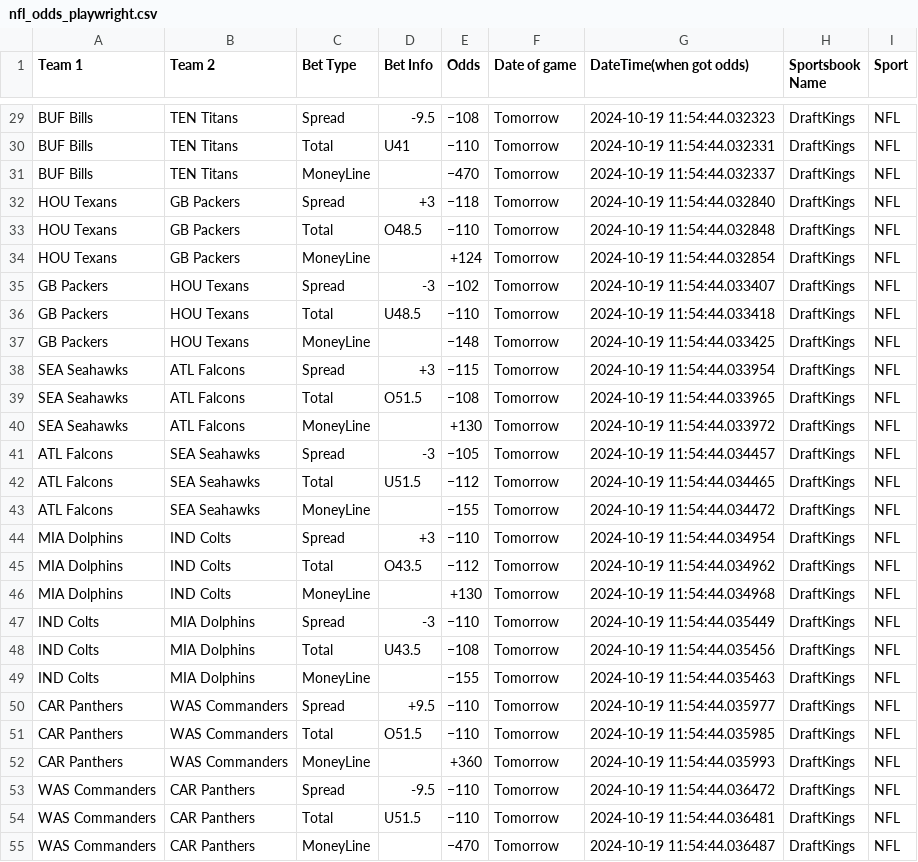
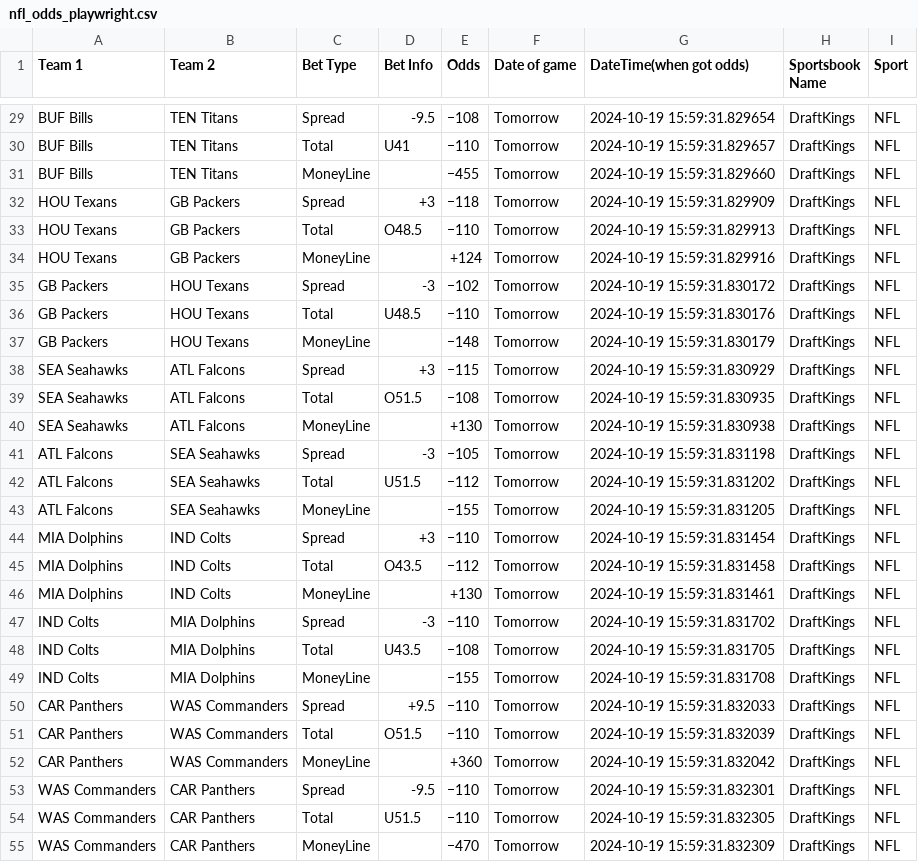
Before and after one commit to skarnani1/Senior-Design, a CSV file: nfl_odds_playwright.csv, drawn as a sheet; only a part is shown, gaps mark what is left out; the diff covers the shown part only; the diff names each change by its address in the sheet, - before the commit and + after, or states it on an @@ line.

```diff
--- a/nfl_odds_playwright.csv
+++ b/nfl_odds_playwright.csv
-G29 (DateTime(when got odds)): 2024-10-19 11:54:44.032323
+G29 (DateTime(when got odds)): 2024-10-19 15:59:31.829654
-G30 (DateTime(when got odds)): 2024-10-19 11:54:44.032331
+G30 (DateTime(when got odds)): 2024-10-19 15:59:31.829657
-E31 (Odds): −470
+E31 (Odds): −455
-G31 (DateTime(when got odds)): 2024-10-19 11:54:44.032337
+G31 (DateTime(when got odds)): 2024-10-19 15:59:31.829660
-G32 (DateTime(when got odds)): 2024-10-19 11:54:44.032840
+G32 (DateTime(when got odds)): 2024-10-19 15:59:31.829909
-G33 (DateTime(when got odds)): 2024-10-19 11:54:44.032848
+G33 (DateTime(when got odds)): 2024-10-19 15:59:31.829913
-G34 (DateTime(when got odds)): 2024-10-19 11:54:44.032854
+G34 (DateTime(when got odds)): 2024-10-19 15:59:31.829916
-G35 (DateTime(when got odds)): 2024-10-19 11:54:44.033407
+G35 (DateTime(when got odds)): 2024-10-19 15:59:31.830172
-G36 (DateTime(when got odds)): 2024-10-19 11:54:44.033418
+G36 (DateTime(when got odds)): 2024-10-19 15:59:31.830176
-G37 (DateTime(when got odds)): 2024-10-19 11:54:44.033425
+G37 (DateTime(when got odds)): 2024-10-19 15:59:31.830179
-G38 (DateTime(when got odds)): 2024-10-19 11:54:44.033954
+G38 (DateTime(when got odds)): 2024-10-19 15:59:31.830929
-G39 (DateTime(when got odds)): 2024-10-19 11:54:44.033965
+G39 (DateTime(when got odds)): 2024-10-19 15:59:31.830935
-G40 (DateTime(when got odds)): 2024-10-19 11:54:44.033972
+G40 (DateTime(when got odds)): 2024-10-19 15:59:31.830938
-G41 (DateTime(when got odds)): 2024-10-19 11:54:44.034457
+G41 (DateTime(when got odds)): 2024-10-19 15:59:31.831198
-G42 (DateTime(when got odds)): 2024-10-19 11:54:44.034465
+G42 (DateTime(when got odds)): 2024-10-19 15:59:31.831202
-G43 (DateTime(when got odds)): 2024-10-19 11:54:44.034472
+G43 (DateTime(when got odds)): 2024-10-19 15:59:31.831205
-G44 (DateTime(when got odds)): 2024-10-19 11:54:44.034954
+G44 (DateTime(when got odds)): 2024-10-19 15:59:31.831454
-G45 (DateTime(when got odds)): 2024-10-19 11:54:44.034962
+G45 (DateTime(when got odds)): 2024-10-19 15:59:31.831458
-G46 (DateTime(when got odds)): 2024-10-19 11:54:44.034968
+G46 (DateTime(when got odds)): 2024-10-19 15:59:31.831461
-G47 (DateTime(when got odds)): 2024-10-19 11:54:44.035449
+G47 (DateTime(when got odds)): 2024-10-19 15:59:31.831702
-G48 (DateTime(when got odds)): 2024-10-19 11:54:44.035456
+G48 (DateTime(when got odds)): 2024-10-19 15:59:31.831705
-G49 (DateTime(when got odds)): 2024-10-19 11:54:44.035463
+G49 (DateTime(when got odds)): 2024-10-19 15:59:31.831708
-G50 (DateTime(when got odds)): 2024-10-19 11:54:44.035977
+G50 (DateTime(when got odds)): 2024-10-19 15:59:31.832033
-G51 (DateTime(when got odds)): 2024-10-19 11:54:44.035985
+G51 (DateTime(when got odds)): 2024-10-19 15:59:31.832039
-G52 (DateTime(when got odds)): 2024-10-19 11:54:44.035993
+G52 (DateTime(when got odds)): 2024-10-19 15:59:31.832042
-G53 (DateTime(when got odds)): 2024-10-19 11:54:44.036472
+G53 (DateTime(when got odds)): 2024-10-19 15:59:31.832301
-G54 (DateTime(when got odds)): 2024-10-19 11:54:44.036481
+G54 (DateTime(when got odds)): 2024-10-19 15:59:31.832305
-G55 (DateTime(when got odds)): 2024-10-19 11:54:44.036487
+G55 (DateTime(when got odds)): 2024-10-19 15:59:31.832309
```
Also changed, not shown: 144 edited cells elsewhere in this file, 2 other files.
